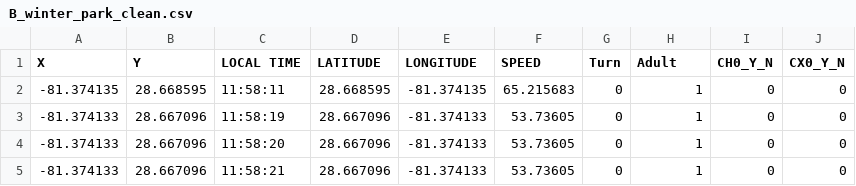
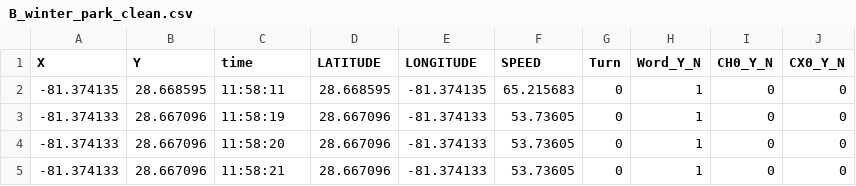
Before and after one commit to annaleebard/language-and-autism, a CSV file: B_winter_park_clean.csv, drawn as a sheet; only a part is shown.

```diff
--- a/B_winter_park_clean.csv
+++ b/B_winter_park_clean.csv
@@ -1,2 +1,2 @@
-X,Y,LOCAL TIME,LATITUDE,LONGITUDE,SPEED,Turn,Adult,CH0_Y_N,CX0_Y_N
+X,Y,time,LATITUDE,LONGITUDE,SPEED,Turn,Word_Y_N,CH0_Y_N,CX0_Y_N
 -81.374135,28.668595,11:58:11,28.668595,-81.374135,65.215683,0,1,0,0
```
Also changed, not shown: 6 other files.
